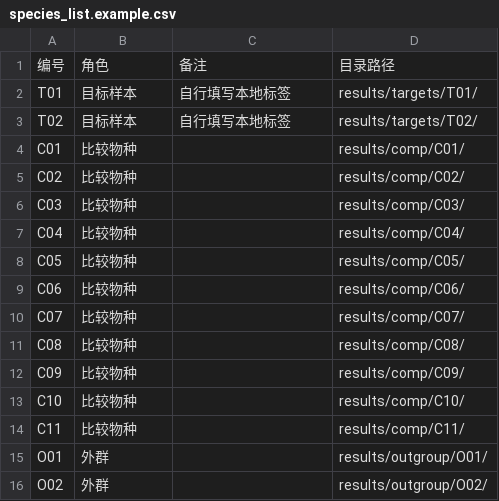
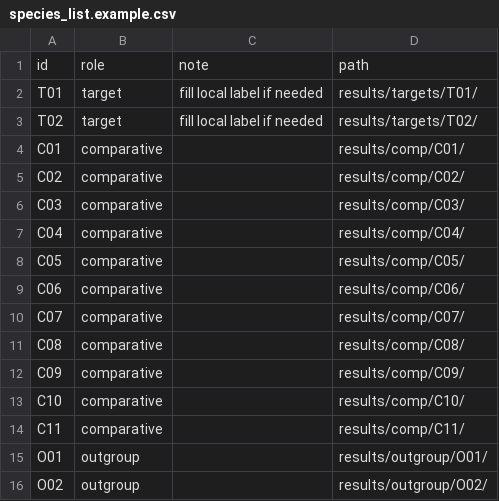
Before and after one commit to qi-shen/plant-comparative-genomics-workflow, a CSV file: old_reults/species_list.example.csv, drawn as a sheet.

```diff
--- a/old_reults/species_list.example.csv
+++ b/old_reults/species_list.example.csv
@@ -1,16 +1,16 @@
-编号,角色,备注,目录路径
-T01,目标样本,自行填写本地标签,results/targets/T01/
-T02,目标样本,自行填写本地标签,results/targets/T02/
-C01,比较物种,,results/comp/C01/
-C02,比较物种,,results/comp/C02/
-C03,比较物种,,results/comp/C03/
-C04,比较物种,,results/comp/C04/
-C05,比较物种,,results/comp/C05/
-C06,比较物种,,results/comp/C06/
-C07,比较物种,,results/comp/C07/
-C08,比较物种,,results/comp/C08/
-C09,比较物种,,results/comp/C09/
-C10,比较物种,,results/comp/C10/
-C11,比较物种,,results/comp/C11/
-O01,外群,,results/outgroup/O01/
-O02,外群,,results/outgroup/O02/
+id,role,note,path
+T01,target,fill local label if needed,results/targets/T01/
+T02,target,fill local label if needed,results/targets/T02/
+C01,comparative,,results/comp/C01/
+C02,comparative,,results/comp/C02/
+C03,comparative,,results/comp/C03/
+C04,comparative,,results/comp/C04/
+C05,comparative,,results/comp/C05/
+C06,comparative,,results/comp/C06/
+C07,comparative,,results/comp/C07/
+C08,comparative,,results/comp/C08/
+C09,comparative,,results/comp/C09/
+C10,comparative,,results/comp/C10/
+C11,comparative,,results/comp/C11/
+O01,outgroup,,results/outgroup/O01/
+O02,outgroup,,results/outgroup/O02/
```
Also changed, not shown: 13 other files.
